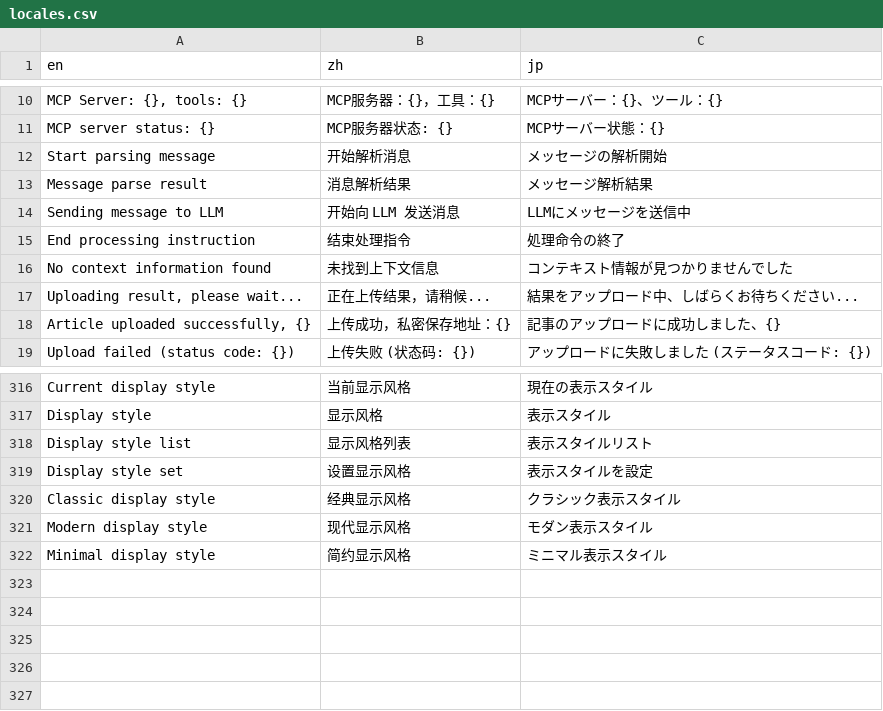
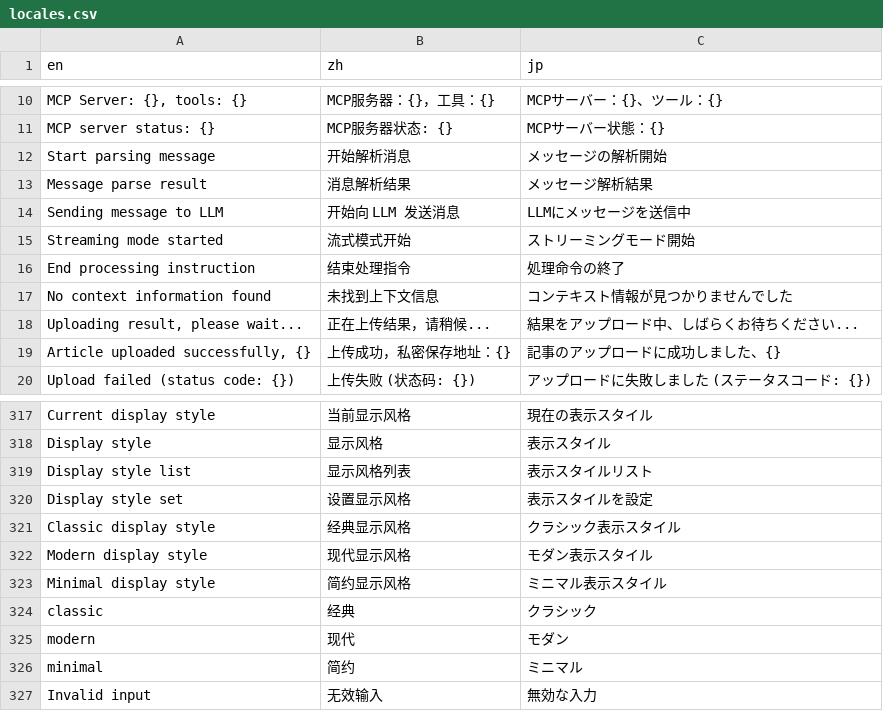
Before and after one commit to sunwei3126/aipyapp, a CSV file: aipyapp/res/locales.csv, drawn as a sheet; only a part is shown, gaps mark what is left out; the diff names each change by its address in the sheet, - before the commit and + after, or states it on an @@ line.

Commit message:
aipyapp.aipy 和 console 彻底脱离

```diff
--- a/aipyapp/res/locales.csv
+++ b/aipyapp/res/locales.csv
+row 15: Streaming mode started | 流式模式开始 | ストリーミングモード開始
+row 324: classic | 经典 | クラシック
+row 325: modern | 现代 | モダン
+row 326: minimal | 简约 | ミニマル
+row 327: Invalid input | 无效输入 | 無効な入力
```
Also changed, not shown: 18 other files.
